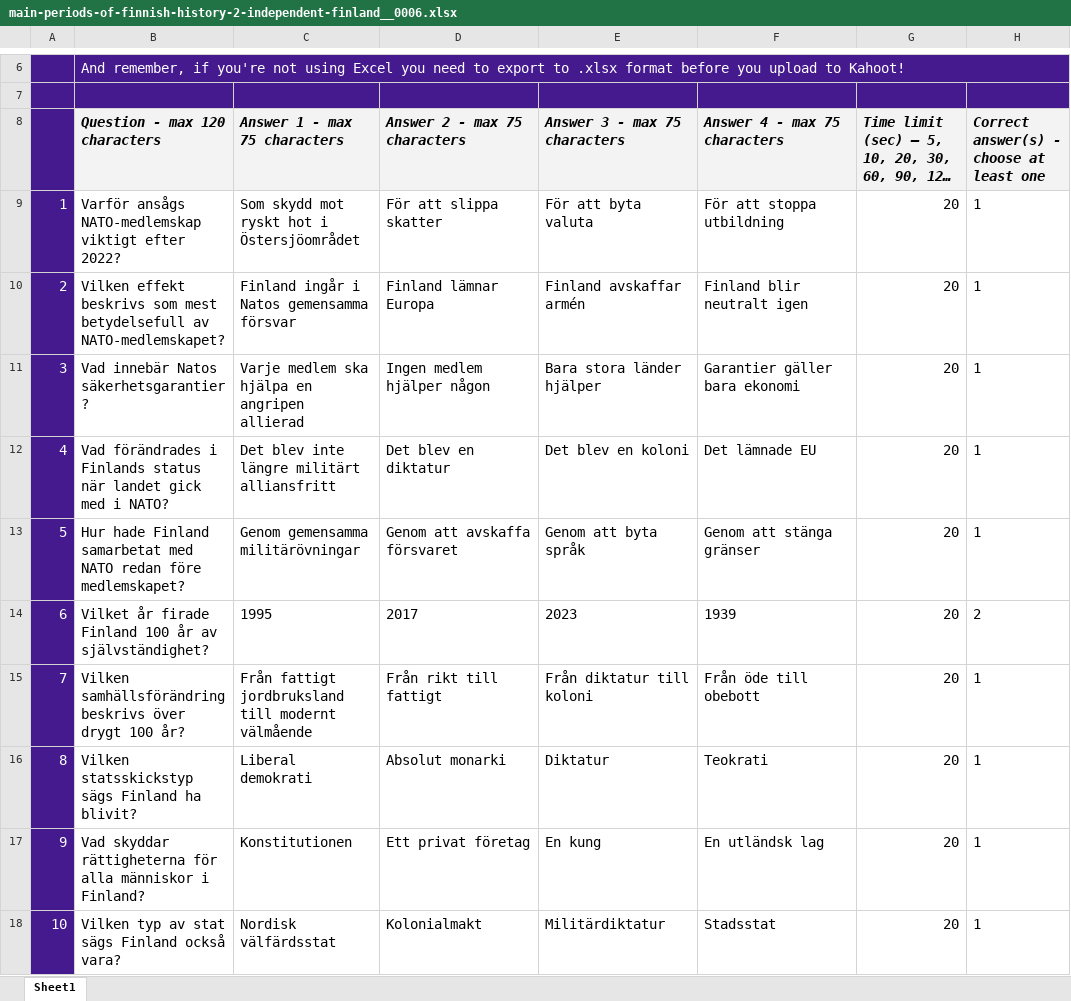
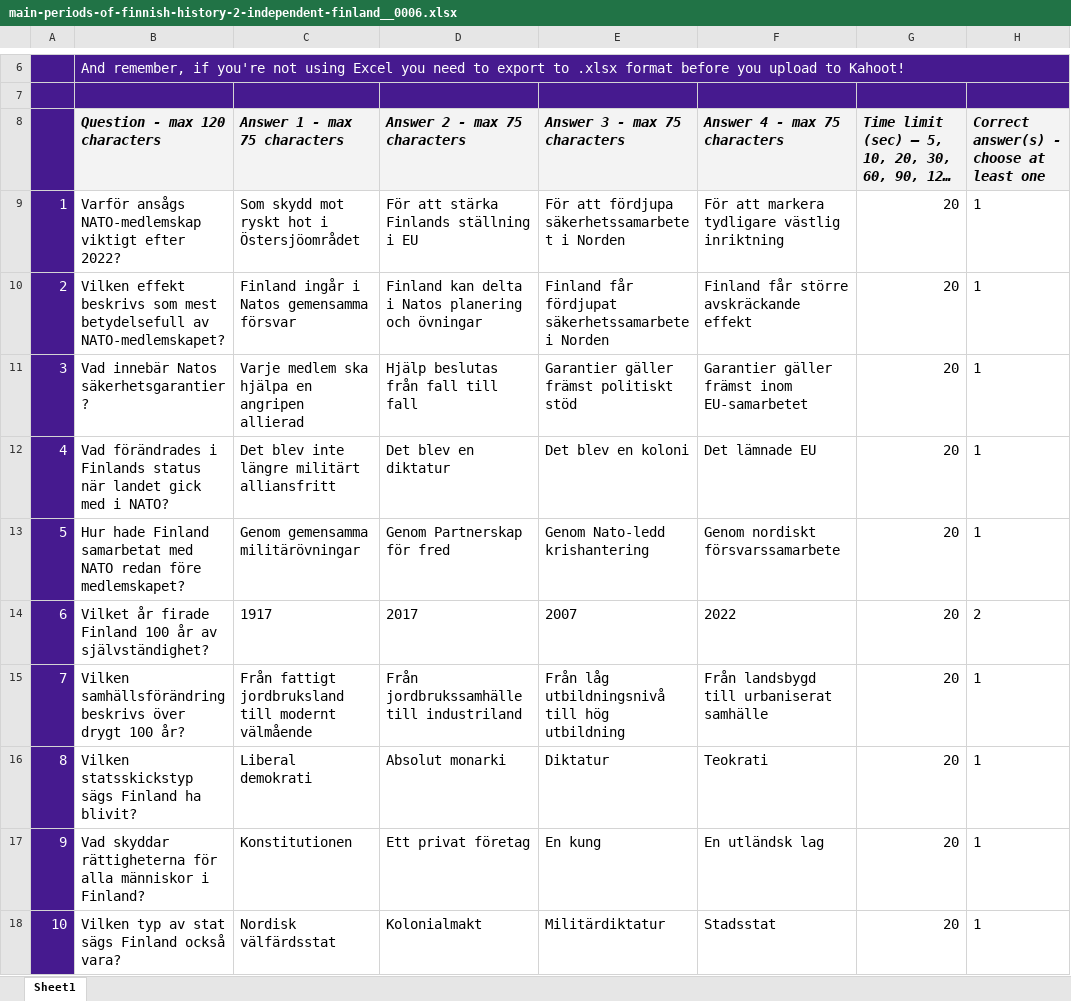
Before and after one commit to VadimPushtaev/finland-flashcards, an Excel workbook: kahoot/orientation/finnish-history/main-periods-of-finnish-history-2-independent-finland__0006.xlsx, sheet Sheet1, drawn as a sheet; only a part is shown, gaps mark what is left out; long unchanged cells end in …; values as stored, in another font and other column widths than the file's, no borders; conditional formats not drawn; the diff covers the shown part only; the diff names each change by its address in the sheet, - before the commit and + after, or states it on an @@ line.

```diff
--- a/kahoot/orientation/finnish-history/main-periods-of-finnish-history-2-independent-finland__0006.xlsx (sheet Sheet1)
+++ b/kahoot/orientation/finnish-history/main-periods-of-finnish-history-2-independent-finland__0006.xlsx (sheet Sheet1)
-D9 (Answer 2 - max 75 characters): För att slippa skatter
+D9 (Answer 2 - max 75 characters): För att stärka Finlands ställning i EU
-E9 (Answer 3 - max 75 characters): För att byta valuta
+E9 (Answer 3 - max 75 characters): För att fördjupa säkerhetssamarbetet i Norden
-F9 (Answer 4 - max 75 characters): För att stoppa utbildning
+F9 (Answer 4 - max 75 characters): För att markera tydligare västlig inriktning
-D10 (Answer 2 - max 75 characters): Finland lämnar Europa
+D10 (Answer 2 - max 75 characters): Finland kan delta i Natos planering och övningar
-E10 (Answer 3 - max 75 characters): Finland avskaffar armén
+E10 (Answer 3 - max 75 characters): Finland får fördjupat säkerhetssamarbete i Norden
-F10 (Answer 4 - max 75 characters): Finland blir neutralt igen
+F10 (Answer 4 - max 75 characters): Finland får större avskräckande effekt
-D11 (Answer 2 - max 75 characters): Ingen medlem hjälper någon
+D11 (Answer 2 - max 75 characters): Hjälp beslutas från fall till fall
-E11 (Answer 3 - max 75 characters): Bara stora länder hjälper
+E11 (Answer 3 - max 75 characters): Garantier gäller främst politiskt stöd
-F11 (Answer 4 - max 75 characters): Garantier gäller bara ekonomi
+F11 (Answer 4 - max 75 characters): Garantier gäller främst inom EU-samarbetet
-D13 (Answer 2 - max 75 characters): Genom att avskaffa försvaret
+D13 (Answer 2 - max 75 characters): Genom Partnerskap för fred
-E13 (Answer 3 - max 75 characters): Genom att byta språk
+E13 (Answer 3 - max 75 characters): Genom Nato-ledd krishantering
-F13 (Answer 4 - max 75 characters): Genom att stänga gränser
+F13 (Answer 4 - max 75 characters): Genom nordiskt försvarssamarbete
-C14 (Answer 1 - max 75 characters): 1995
+C14 (Answer 1 - max 75 characters): 1917
-E14 (Answer 3 - max 75 characters): 2023
+E14 (Answer 3 - max 75 characters): 2007
-F14 (Answer 4 - max 75 characters): 1939
+F14 (Answer 4 - max 75 characters): 2022
-D15 (Answer 2 - max 75 characters): Från rikt till fattigt
+D15 (Answer 2 - max 75 characters): Från jordbrukssamhälle till industriland
-E15 (Answer 3 - max 75 characters): Från diktatur till koloni
+E15 (Answer 3 - max 75 characters): Från låg utbildningsnivå till hög utbildning
-F15 (Answer 4 - max 75 characters): Från öde till obebott
+F15 (Answer 4 - max 75 characters): Från landsbygd till urbaniserat samhälle
```
Also changed, not shown: 21 edited cells elsewhere in this sheet, kahoot/orientation/finnish-history/main-periods-of-finnish-history-1-finland-as-a-part-of-sweden-and-russia__0004.xlsx, kahoot/orientation/finnish-history/main-periods-of-finnish-history-2-independent-finland__0001.xlsx, 12 other files.
